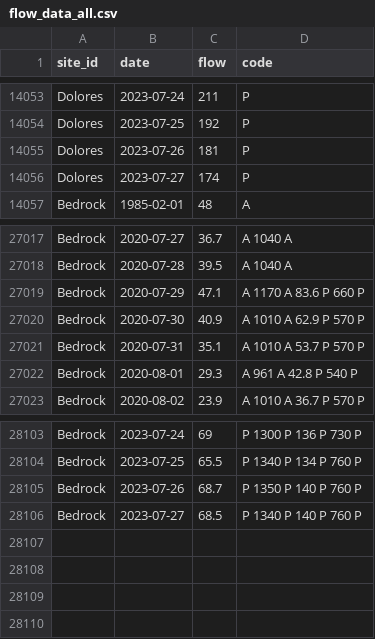
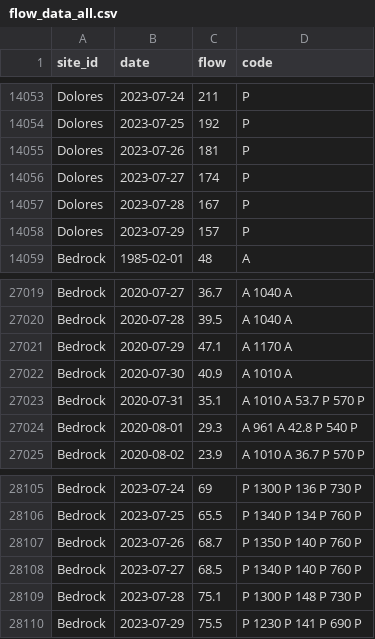
Before and after one commit to mschmidty/dolores_flow_predict, a CSV file: output/flow_data_all.csv, drawn as a sheet; only a part is shown, gaps mark what is left out.

```diff
--- a/output/flow_data_all.csv
+++ b/output/flow_data_all.csv
@@ -14056,2 +14056,4 @@ Dolores,2023-07-26,181,P
 Dolores,2023-07-27,174,P
+Dolores,2023-07-28,167,P
+Dolores,2023-07-29,157,P
 Bedrock,1985-02-01,48,A
@@ -27018,4 +27020,4 @@ Bedrock,2020-07-27,36.7,A	1040	A
 Bedrock,2020-07-28,39.5,A	1040	A
-Bedrock,2020-07-29,47.1,A	1170	A	83.6	P	660	P
-Bedrock,2020-07-30,40.9,A	1010	A	62.9	P	570	P
+Bedrock,2020-07-29,47.1,A	1170	A
+Bedrock,2020-07-30,40.9,A	1010	A
 Bedrock,2020-07-31,35.1,A	1010	A	53.7	P	570	P
@@ -28106 +28108,3 @@ Bedrock,2023-07-26,68.7,P	1350	P	140	P	760	P
 Bedrock,2023-07-27,68.5,P	1340	P	140	P	760	P
+Bedrock,2023-07-28,75.1,P	1300	P	148	P	730	P
+Bedrock,2023-07-29,75.5,P	1230	P	141	P	690	P
```
Also changed, not shown: 1 other file.
